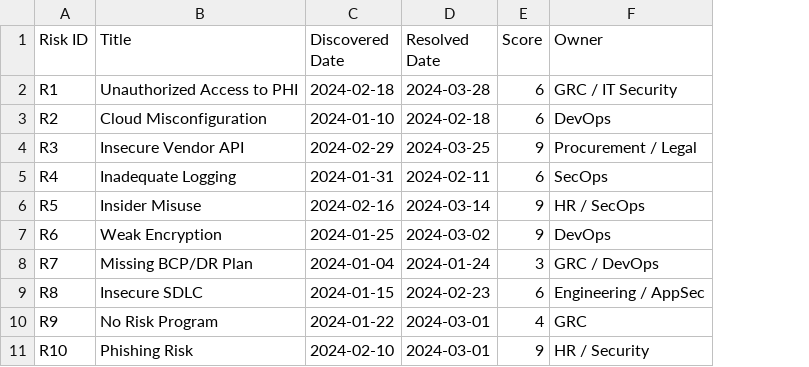
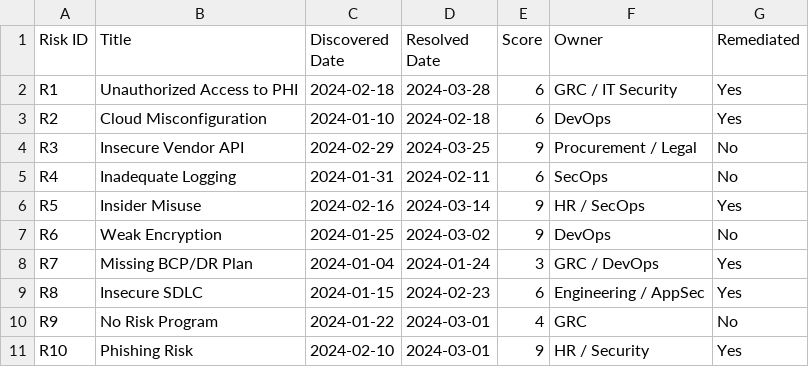
Before and after one commit to AshokKumarReddyNaguri/Test, a CSV file: grafana_risk_time_series.csv, drawn as a sheet; the diff names each change by its address in the sheet, - before the commit and + after, or states it on an @@ line.

Commit message:
Update grafana_risk_time_series.csv

```diff
--- a/grafana_risk_time_series.csv
+++ b/grafana_risk_time_series.csv
+column G (Remediated), rows 2-11: Yes | Yes | No | No | Yes | No | Yes | Yes | No | Yes
```
